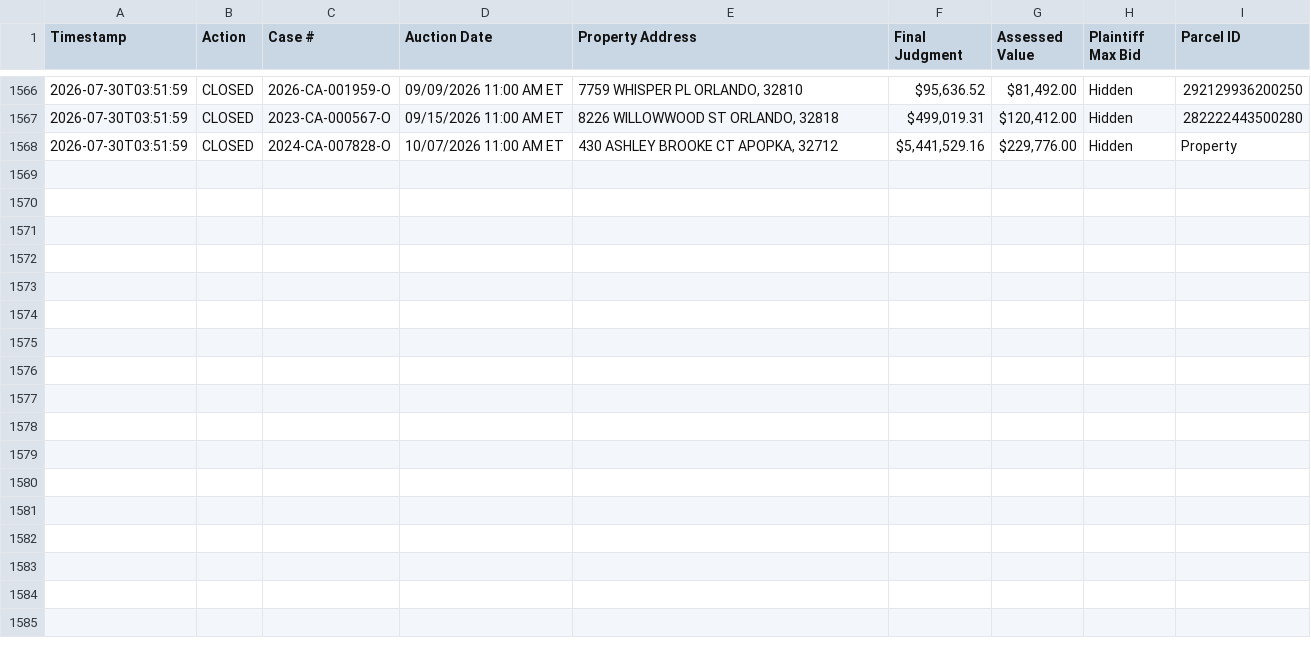
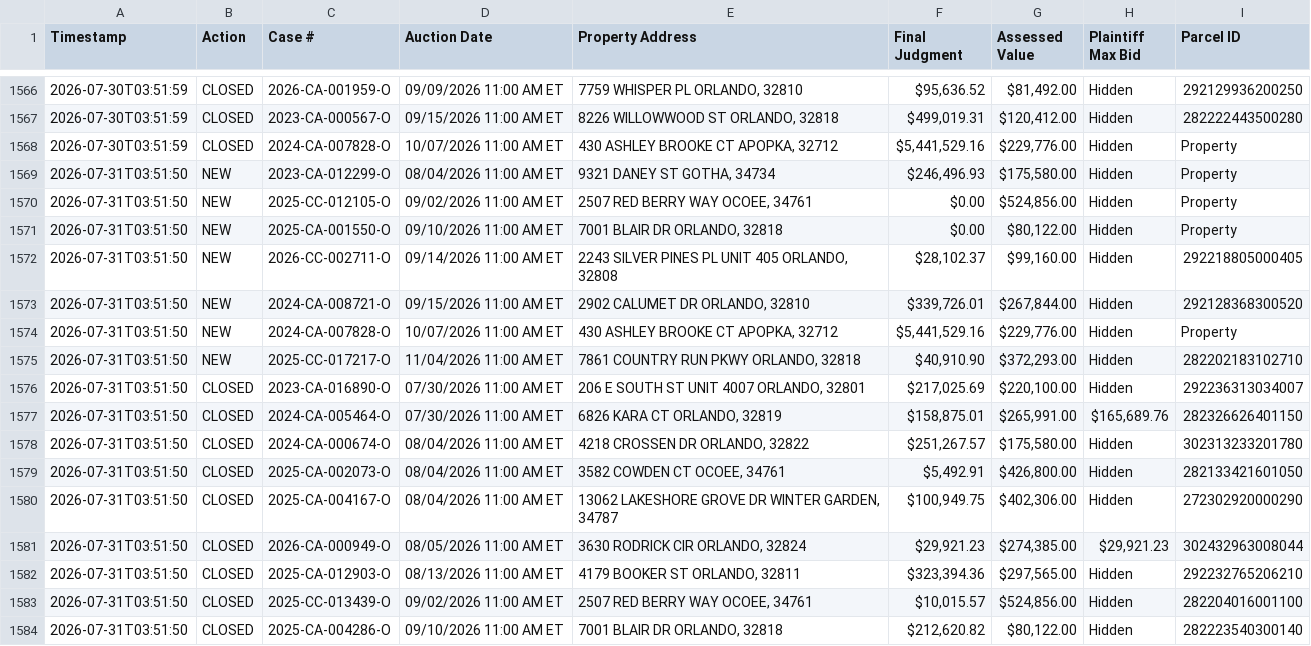
Before and after one commit to figlesias7/Realforeclose-Orange, a CSV file: data/event_log.csv, drawn as a sheet; only a part is shown, gaps mark what is left out.

```diff
--- a/data/event_log.csv
+++ b/data/event_log.csv
@@ -1568 +1568,17 @@ Timestamp,Action,Case #,Auction Date,Property Address,Final Judgment,Assessed Va
 2026-07-30T03:51:59,CLOSED,2024-CA-007828-O,10/07/2026 11:00 AM ET,"430 ASHLEY BROOKE CT APOPKA, 32712","$5,441,529.16","$229,776.00",Hidden,Property
+2026-07-31T03:51:50,NEW,2023-CA-012299-O,08/04/2026 11:00 AM ET,"9321 DANEY ST GOTHA, 34734","$246,496.93","$175,580.00",Hidden,Property
+2026-07-31T03:51:50,NEW,2025-CC-012105-O,09/02/2026 11:00 AM ET,"2507 RED BERRY WAY OCOEE, 34761",$0.00,"$524,856.00",Hidden,Property
+2026-07-31T03:51:50,NEW,2025-CA-001550-O,09/10/2026 11:00 AM ET,"7001 BLAIR DR ORLANDO, 32818",$0.00,"$80,122.00",Hidden,Property
+2026-07-31T03:51:50,NEW,2026-CC-002711-O,09/14/2026 11:00 AM ET,"2243 SILVER PINES PL UNIT 405 ORLANDO, 32808","$28,102.37","$99,160.00",Hidden,292218805000405
+2026-07-31T03:51:50,NEW,2024-CA-008721-O,09/15/2026 11:00 AM ET,"2902 CALUMET DR ORLANDO, 32810","$339,726.01","$267,844.00",Hidden,292128368300520
+2026-07-31T03:51:50,NEW,2024-CA-007828-O,10/07/2026 11:00 AM ET,"430 ASHLEY BROOKE CT APOPKA, 32712","$5,441,529.16","$229,776.00",Hidden,Property
+2026-07-31T03:51:50,NEW,2025-CC-017217-O,11/04/2026 11:00 AM ET,"7861 COUNTRY RUN PKWY ORLANDO, 32818","$40,910.90","$372,293.00",Hidden,282202183102710
+2026-07-31T03:51:50,CLOSED,2023-CA-016890-O,07/30/2026 11:00 AM ET,"206 E SOUTH ST UNIT 4007 ORLANDO, 32801","$217,025.69","$220,100.00",Hidden,292236313034007
+2026-07-31T03:51:50,CLOSED,2024-CA-005464-O,07/30/2026 11:00 AM ET,"6826 KARA CT ORLANDO, 32819","$158,875.01","$265,991.00","$165,689.76",282326626401150
+2026-07-31T03:51:50,CLOSED,2024-CA-000674-O,08/04/2026 11:00 AM ET,"4218 CROSSEN DR ORLANDO, 32822","$251,267.57","$175,580.00",Hidden,302313233201780
+2026-07-31T03:51:50,CLOSED,2025-CA-002073-O,08/04/2026 11:00 AM ET,"3582 COWDEN CT OCOEE, 34761","$5,492.91","$426,800.00",Hidden,282133421601050
+2026-07-31T03:51:50,CLOSED,2025-CA-004167-O,08/04/2026 11:00 AM ET,"13062 LAKESHORE GROVE DR WINTER GARDEN, 34787","$100,949.75","$402,306.00",Hidden,272302920000290
+2026-07-31T03:51:50,CLOSED,2026-CA-000949-O,08/05/2026 11:00 AM ET,"3630 RODRICK CIR ORLANDO, 32824","$29,921.23","$274,385.00","$29,921.23",302432963008044
+2026-07-31T03:51:50,CLOSED,2025-CA-012903-O,08/13/2026 11:00 AM ET,"4179 BOOKER ST ORLANDO, 32811","$323,394.36","$297,565.00",Hidden,292232765206210
+2026-07-31T03:51:50,CLOSED,2025-CC-013439-O,09/02/2026 11:00 AM ET,"2507 RED BERRY WAY OCOEE, 34761","$10,015.57","$524,856.00",Hidden,282204016001100
+2026-07-31T03:51:50,CLOSED,2025-CA-004286-O,09/10/2026 11:00 AM ET,"7001 BLAIR DR ORLANDO, 32818","$212,620.82","$80,122.00",Hidden,282223540300140
```
Also changed, not shown: data/all_seen.csv, 3 other files.
